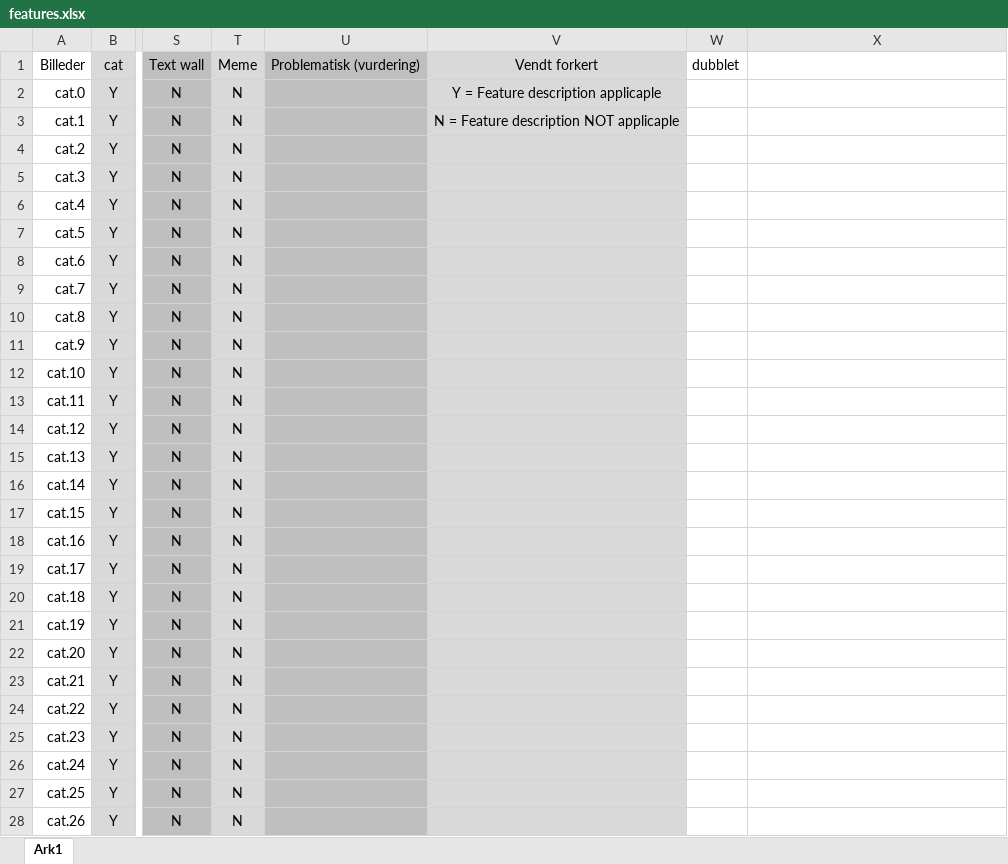
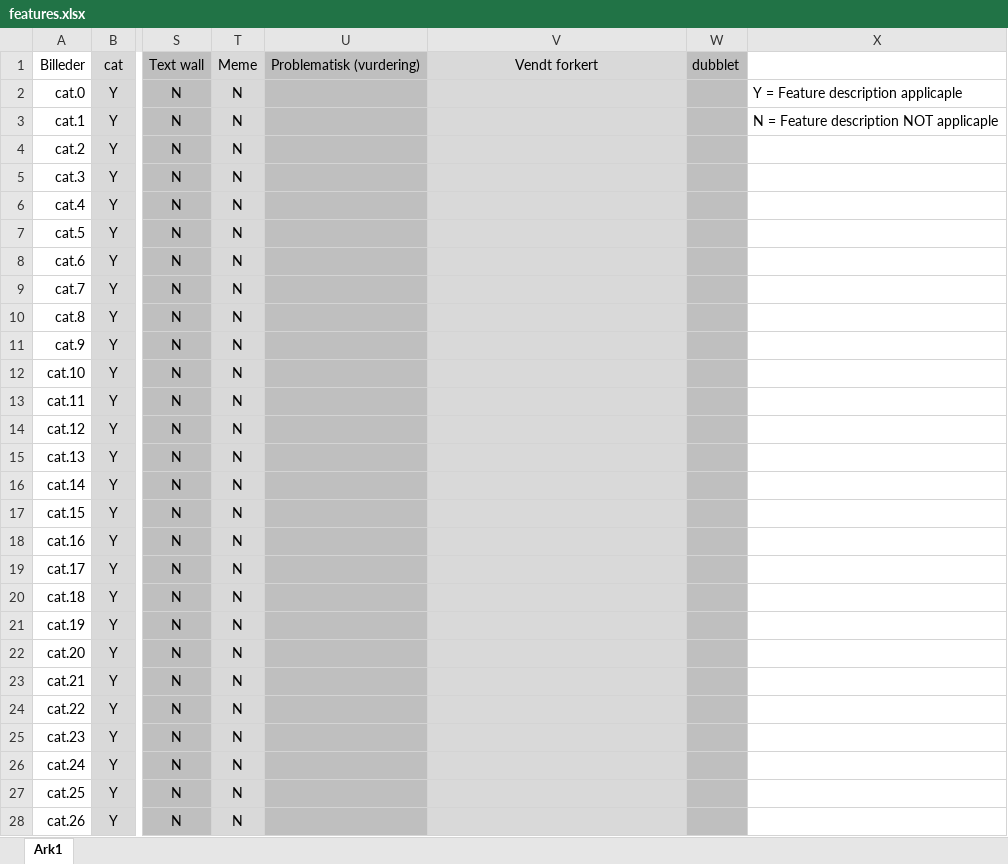
Before and after one commit to ADernild/DS809, an Excel workbook: features.xlsx, sheet Ark1, drawn as a sheet; only a part is shown, gaps mark what is left out; values as stored, in another font and other column widths than the file's, no borders; the diff covers the shown part only; the diff names each change by its address in the sheet, - before the commit and + after, or states it on an @@ line.

Commit message:
Checked more images

```diff
--- a/features.xlsx (sheet Ark1)
+++ b/features.xlsx (sheet Ark1)
-W1:W28 fill: none
+W1:W28 fill: #BFBFBF
-V2: Y = Feature description applicaple
+V2: (empty)
-X2: (empty)
+X2: Y = Feature description applicaple
-V3: N = Feature description NOT applicaple
+V3: (empty)
-X3: (empty)
+X3: N = Feature description NOT applicaple
```
Also changed, not shown: 13 edited cells and cell formats elsewhere in this sheet, formulas that keep their value.
